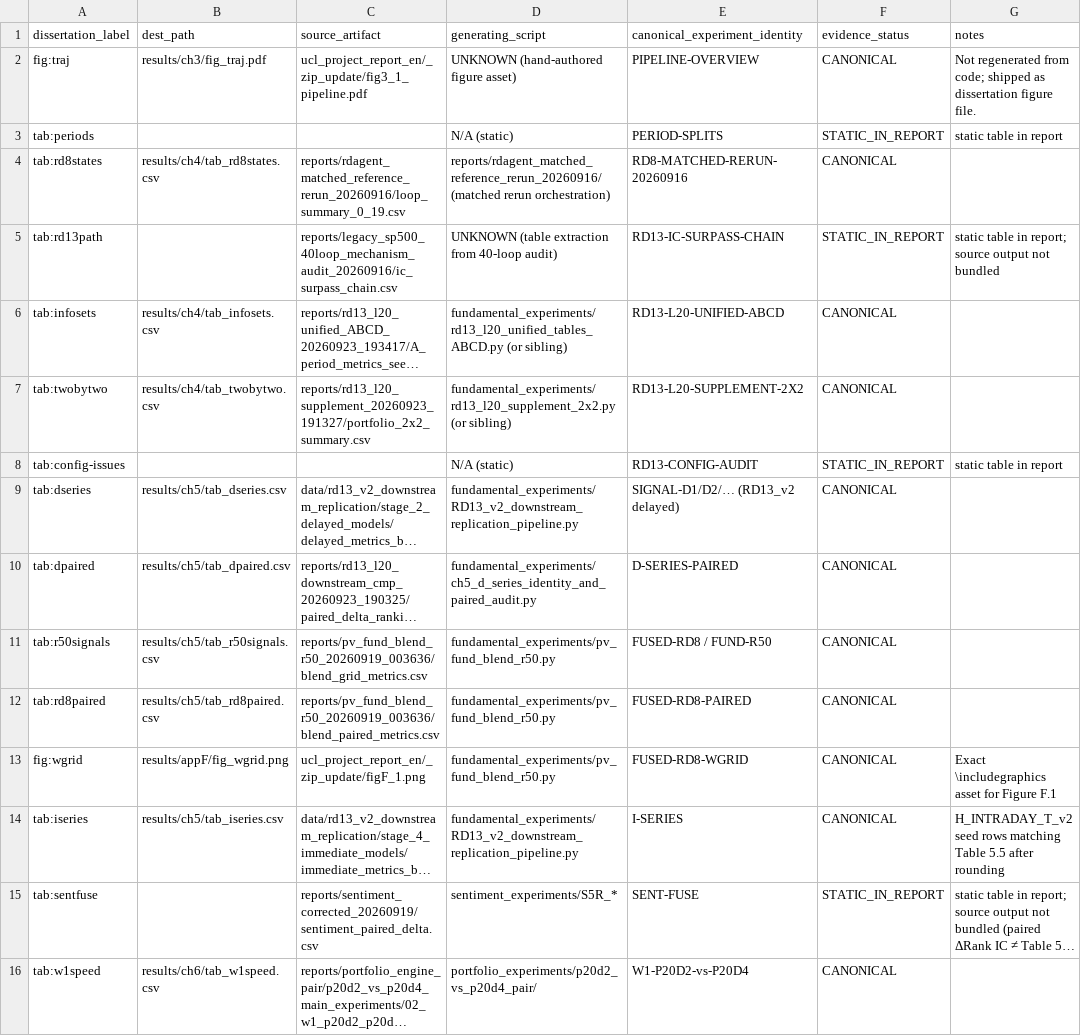
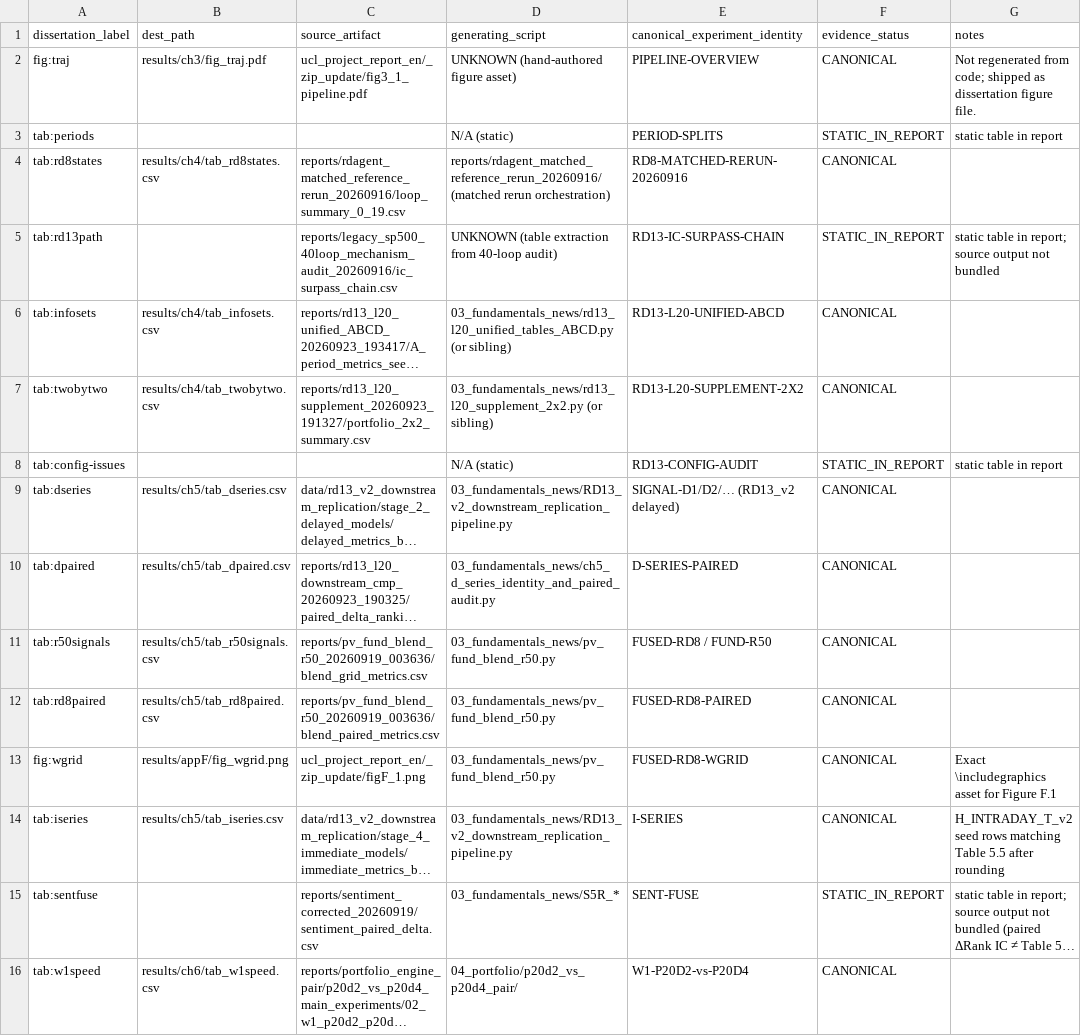
Before and after one commit to Tiechuifeifei/COMP0073_2026_Yufei_Hu, a CSV file: results/manifest.csv, drawn as a sheet; only a part is shown; long unchanged cells end in …; the diff covers the shown part only; the diff names each change by its address in the sheet, - before the commit and + after, or states it on an @@ line.

```diff
--- a/results/manifest.csv
+++ b/results/manifest.csv
-D6 (generating_script): fundamental_experiments/rd13_l20_unified_tables_ABCD.py (or sibling)
+D6 (generating_script): 03_fundamentals_news/rd13_l20_unified_tables_ABCD.py (or sibling)
-D7 (generating_script): fundamental_experiments/rd13_l20_supplement_2x2.py (or sibling)
+D7 (generating_script): 03_fundamentals_news/rd13_l20_supplement_2x2.py (or sibling)
-D9 (generating_script): fundamental_experiments/RD13_v2_downstream_replication_pipeline.py
+D9 (generating_script): 03_fundamentals_news/RD13_v2_downstream_replication_pipeline.py
-D10 (generating_script): fundamental_experiments/ch5_d_series_identity_and_paired_audit.py
+D10 (generating_script): 03_fundamentals_news/ch5_d_series_identity_and_paired_audit.py
-D11:D13 (generating_script): fundamental_experiments/pv_fund_blend_r50.py
+D11:D13 (generating_script): 03_fundamentals_news/pv_fund_blend_r50.py
-D14 (generating_script): fundamental_experiments/RD13_v2_downstream_replication_pipeline.py
+D14 (generating_script): 03_fundamentals_news/RD13_v2_downstream_replication_pipeline.py
-D15 (generating_script): sentiment_experiments/S5R_*
+D15 (generating_script): 03_fundamentals_news/S5R_*
-D16 (generating_script): portfolio_experiments/p20d2_vs_p20d4_pair/
+D16 (generating_script): 04_portfolio/p20d2_vs_p20d4_pair/
```
Also changed, not shown: 8 edited cells elsewhere in this file, docs/canonical_experiment_registry.csv, results/ch7/tab_ibkr.csv, 54 other files.
